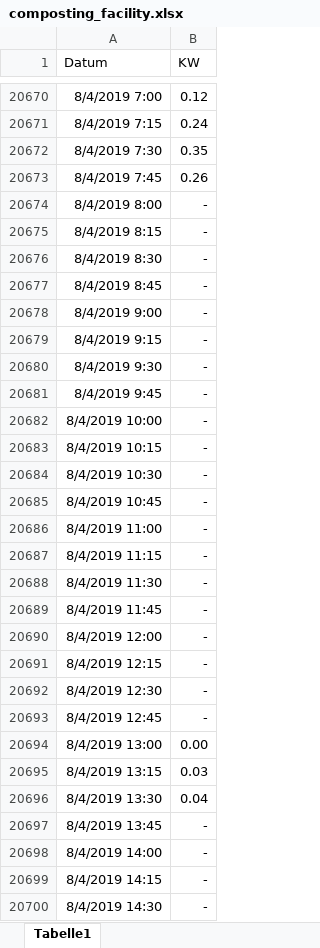
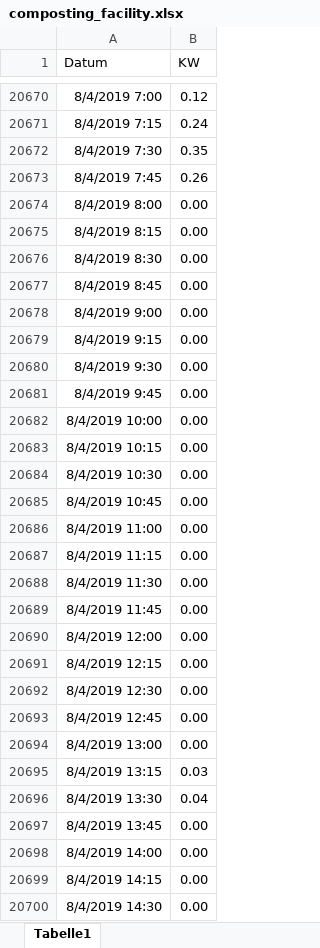
Before and after one commit to viktorcus/idp-grid-stability, an Excel workbook: data/load_profiles/excel/composting_facility.xlsx, sheet Tabelle1, drawn as a sheet; only a part is shown, gaps mark what is left out; values as stored, in another font and other column widths than the file's, no borders; the diff covers the shown part only; the diff names each change by its address in the sheet, - before the commit and + after, or states it on an @@ line.

```diff
--- a/data/load_profiles/excel/composting_facility.xlsx (sheet Tabelle1)
+++ b/data/load_profiles/excel/composting_facility.xlsx (sheet Tabelle1)
-B20674:B20693 (KW): -
+B20674:B20693 (KW): 0.00
-B20697:B20700 (KW): -
+B20697:B20700 (KW): 0.00
```
Also changed, not shown: 1300 edited cells elsewhere in this sheet, 4 other files.
